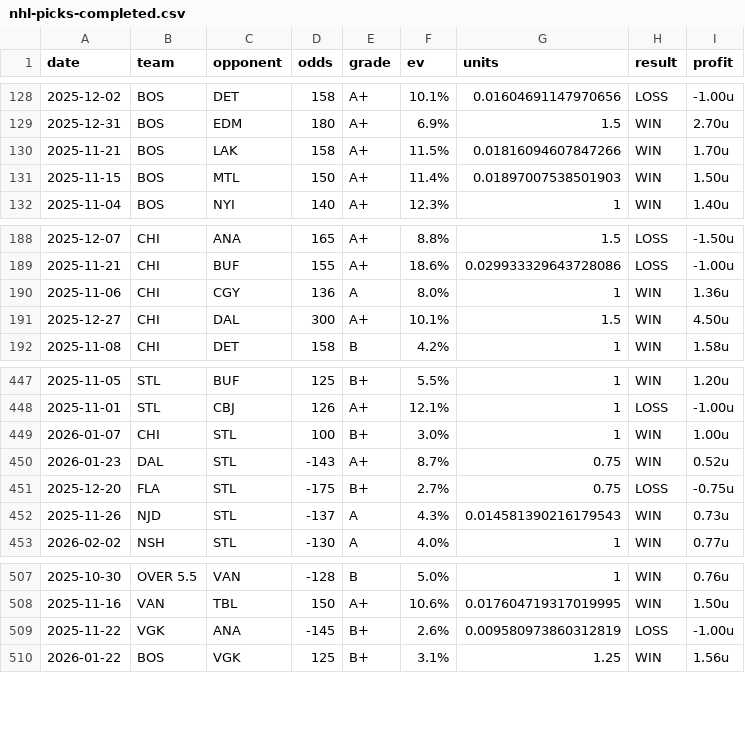
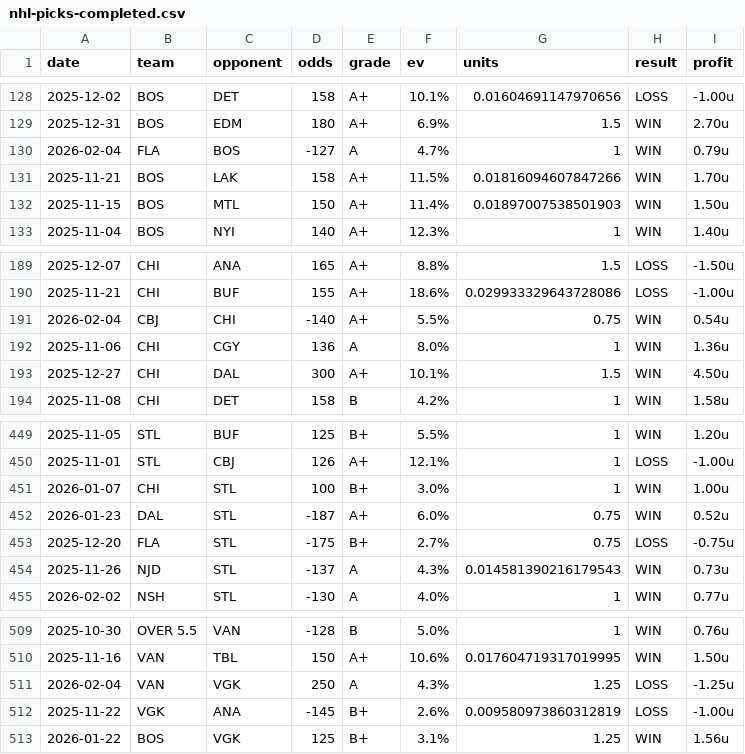
Before and after one commit to dpk1212/nhl-savant, a CSV file: public/data/nhl-picks-completed.csv, drawn as a sheet; only a part is shown, gaps mark what is left out.

```diff
--- a/public/data/nhl-picks-completed.csv
+++ b/public/data/nhl-picks-completed.csv
@@ -129,2 +129,3 @@ date,team,opponent,odds,grade,ev,units,result,profit
 2025-12-31,BOS,EDM,180,A+,6.9%,1.5,WIN,2.70u
+2026-02-04,FLA,BOS,-127,A,4.7%,1,WIN,0.79u
 2025-11-21,BOS,LAK,158,A+,11.5%,0.01816094607847266,WIN,1.70u
@@ -189,2 +190,3 @@ date,team,opponent,odds,grade,ev,units,result,profit
 2025-11-21,CHI,BUF,155,A+,18.6%,0.029933329643728086,LOSS,-1.00u
+2026-02-04,CBJ,CHI,-140,A+,5.5%,0.75,WIN,0.54u
 2025-11-06,CHI,CGY,136,A,8.0%,1,WIN,1.36u
@@ -449,3 +451,3 @@ date,team,opponent,odds,grade,ev,units,result,profit
 2026-01-07,CHI,STL,100,B+,3.0%,1,WIN,1.00u
-2026-01-23,DAL,STL,-143,A+,8.7%,0.75,WIN,0.52u
+2026-01-23,DAL,STL,-187,A+,6.0%,0.75,WIN,0.52u
 2025-12-20,FLA,STL,-175,B+,2.7%,0.75,LOSS,-0.75u
@@ -508,2 +510,3 @@ date,team,opponent,odds,grade,ev,units,result,profit
 2025-11-16,VAN,TBL,150,A+,10.6%,0.017604719317019995,WIN,1.50u
+2026-02-04,VAN,VGK,250,A,4.3%,1.25,LOSS,-1.25u
 2025-11-22,VGK,ANA,-145,B+,2.6%,0.009580973860312819,LOSS,-1.00u
```
Also changed, not shown: public/data/cbb-picks-completed.csv, 1 other file.
